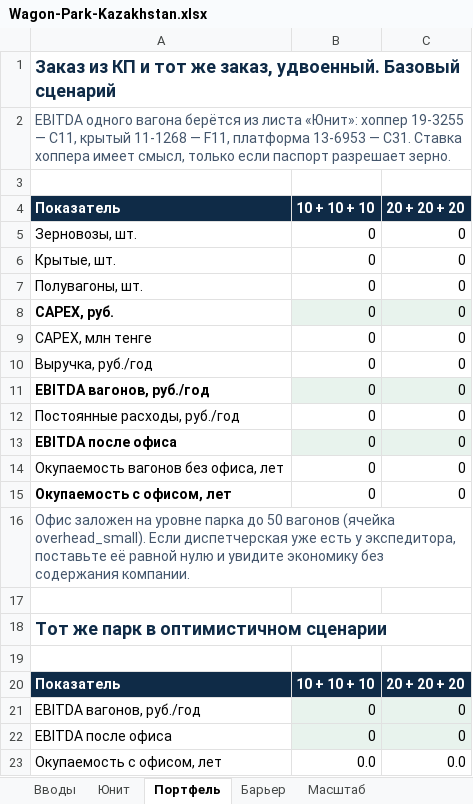
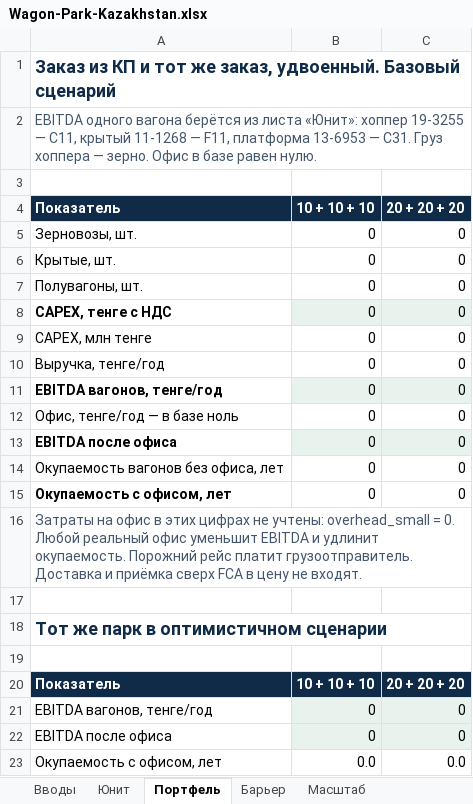
Before and after one commit to TemeshevProject/-, an Excel workbook: wagon-park/Wagon-Park-Kazakhstan.xlsx, sheet Портфель, drawn as a sheet; values as stored, in another font and other column widths than the file's, no borders; the diff names each change by its address in the sheet, - before the commit and + after, or states it on an @@ line.

```diff
--- a/wagon-park/Wagon-Park-Kazakhstan.xlsx (sheet Портфель)
+++ b/wagon-park/Wagon-Park-Kazakhstan.xlsx (sheet Портфель)
-A2 (Показатель): …— C31. Ставка хоппера имеет смысл, только если паспорт разрешает зерно.
+A2 (Показатель): …— C31. Груз хоппера — зерно. Офис в базе равен нулю.
-A8 (Показатель): CAPEX, руб.
+A8 (Показатель): CAPEX, тенге с НДС
-A10 (Показатель): Выручка, руб./год
+A10 (Показатель): Выручка, тенге/год
-A11 (Показатель): EBITDA вагонов, руб./год
+A11 (Показатель): EBITDA вагонов, тенге/год
-A12 (Показатель): Постоянные расходы, руб./год
+A12 (Показатель): Офис, тенге/год — в базе ноль
-A16 (Показатель): Офис заложен на уровне парка до 50 вагонов (ячейка overhead_small). Если диспетчерская уже есть у экспедитора, поставьте её равной нулю и увидите экономику без содержания компании.
+A16 (Показатель): Затраты на офис в этих цифрах не учтены: overhead_small = 0. Любой реальный офис уменьшит EBITDA и удлинит окупаемость. Порожний рейс платит грузоотправитель. Доставка и приёмка сверх FCA в цену не входят.
-A21 (Показатель): EBITDA вагонов, руб./год
+A21 (Показатель): EBITDA вагонов, тенге/год
```
Also changed, not shown: sheet Вводы, sheet Барьер, sheet Юнит, sheet Финансирование, sheet Масштаб, sheet Источники, formulas that keep their value, 3 other files.
